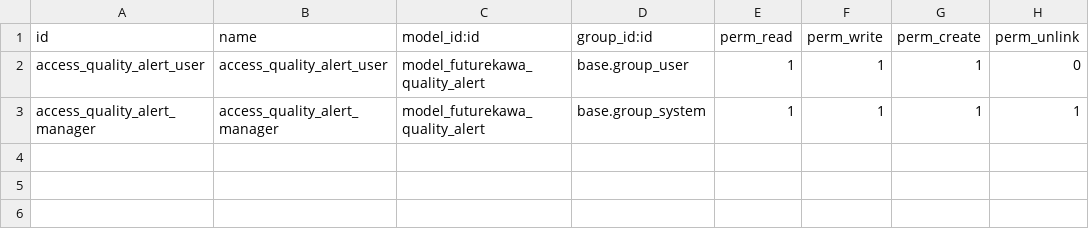
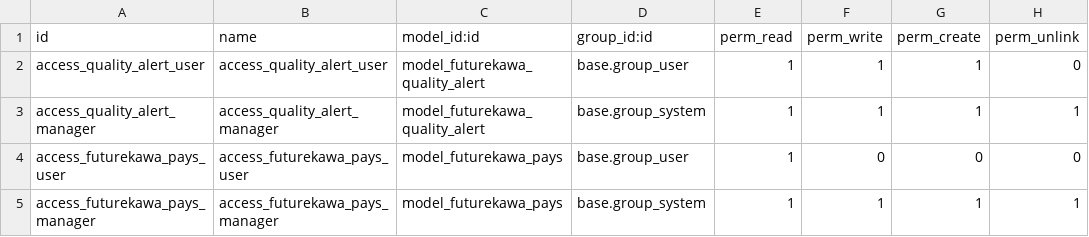
Before and after one commit to ARKENOP/Futurekawa-MSPR, a CSV file: odoo/addons/futurekawa_quality/security/ir.model.access.csv, drawn as a sheet.

```diff
--- a/odoo/addons/futurekawa_quality/security/ir.model.access.csv
+++ b/odoo/addons/futurekawa_quality/security/ir.model.access.csv
@@ -3 +3,3 @@ access_quality_alert_user,access_quality_alert_user,model_futurekawa_quality_ale
 access_quality_alert_manager,access_quality_alert_manager,model_futurekawa_quality_alert,base.group_system,1,1,1,1
+access_futurekawa_pays_user,access_futurekawa_pays_user,model_futurekawa_pays,base.group_user,1,0,0,0
+access_futurekawa_pays_manager,access_futurekawa_pays_manager,model_futurekawa_pays,base.group_system,1,1,1,1
```
Also changed, not shown: 46 other files.
